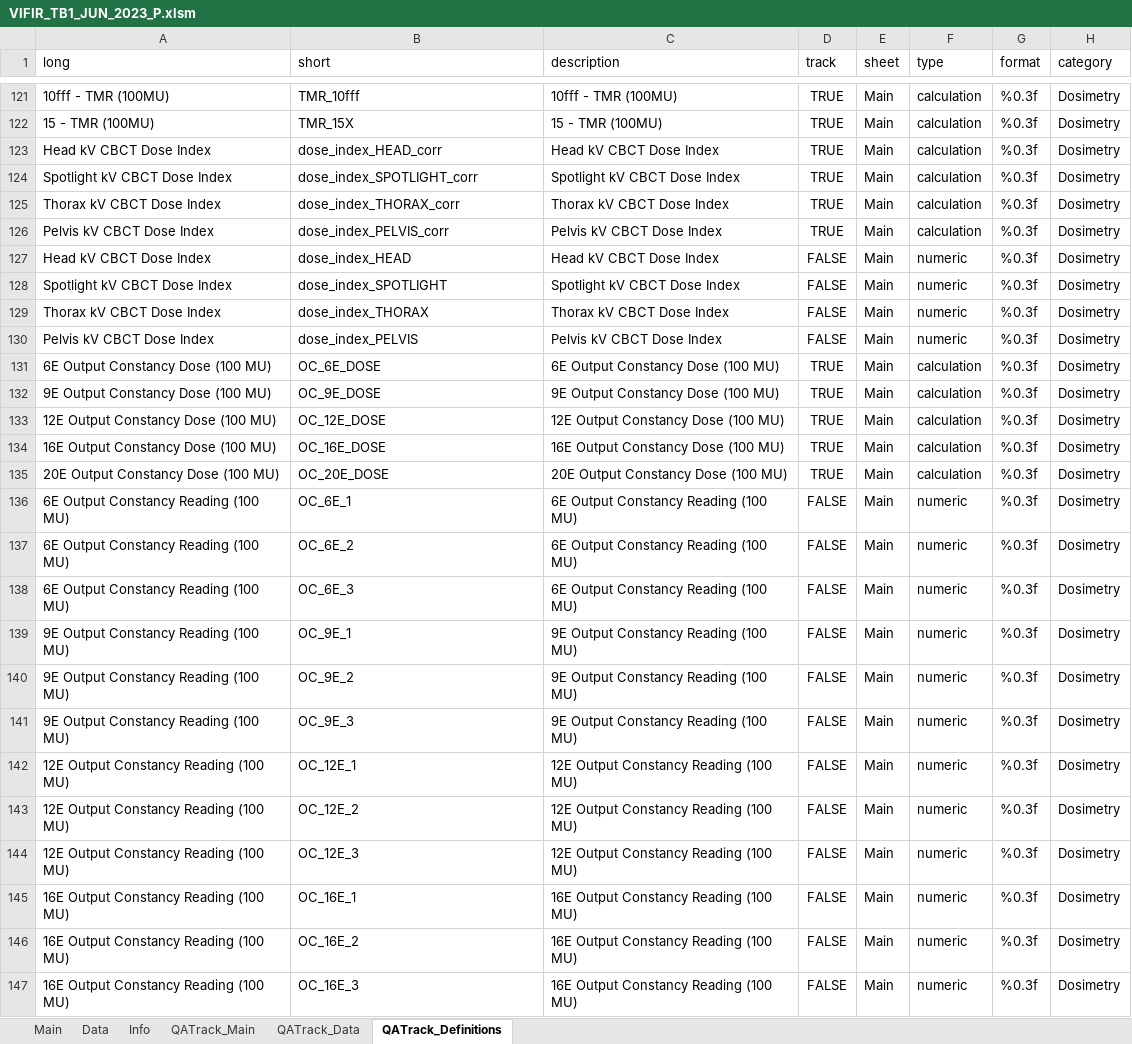
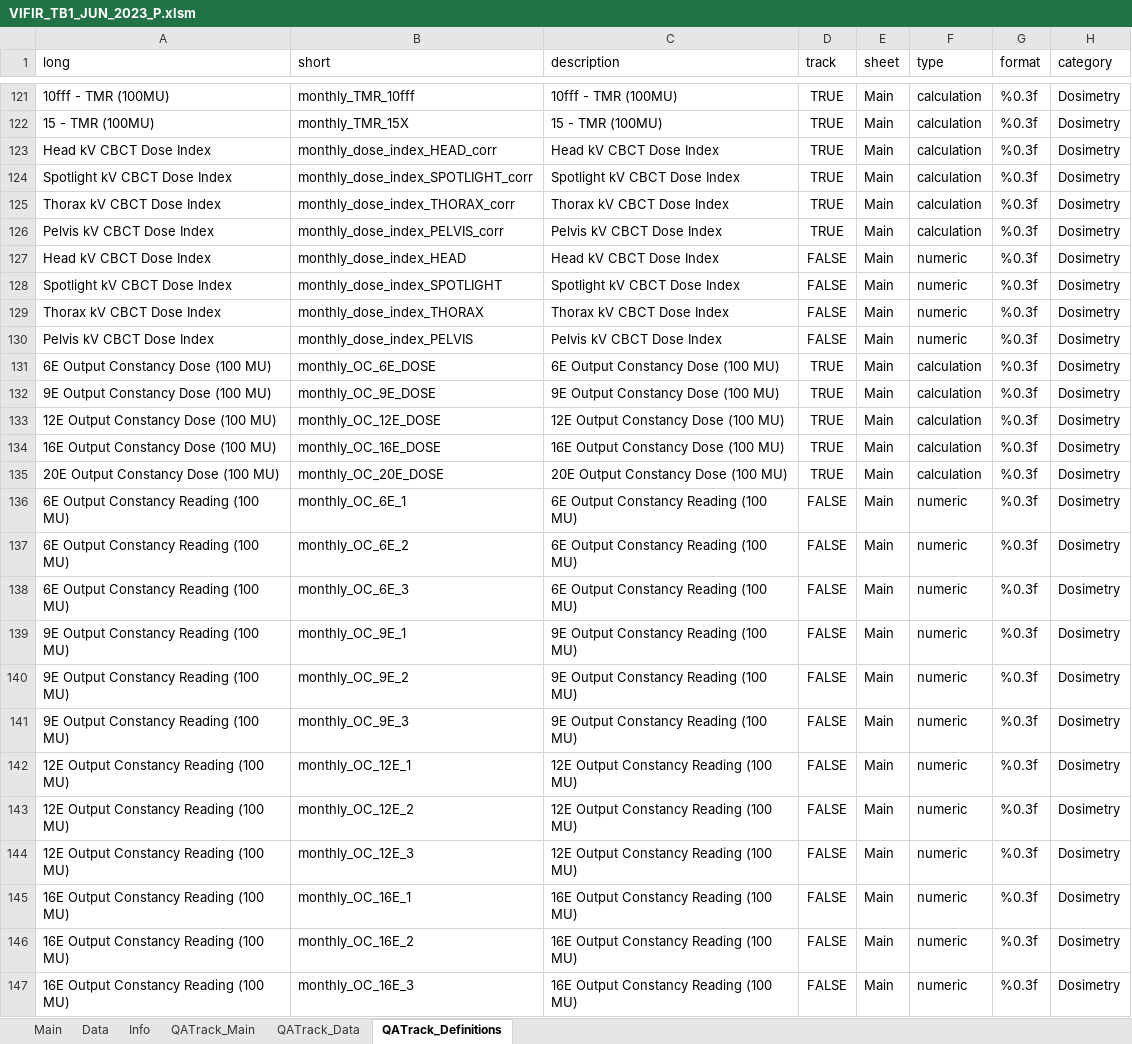
Before and after one commit to 0xKyleCode/pymedphys, an Excel workbook: src/QAtrack/data/VIFIR_TB1_JUN_2023_P.xlsm, sheet QATrack_Definitions, drawn as a sheet; only a part is shown, gaps mark what is left out; values as stored, in another font and other column widths than the file's, no borders; the diff covers the shown part only; the diff names each change by its address in the sheet, - before the commit and + after, or states it on an @@ line.

Commit message:
Electron monthly added and profile_exporter made

```diff
--- a/src/QAtrack/data/VIFIR_TB1_JUN_2023_P.xlsm (sheet QATrack_Definitions)
+++ b/src/QAtrack/data/VIFIR_TB1_JUN_2023_P.xlsm (sheet QATrack_Definitions)
-B121 (short): TMR_10fff
+B121 (short): monthly_TMR_10fff
-B122 (short): TMR_15X
+B122 (short): monthly_TMR_15X
-B123 (short): dose_index_HEAD_corr
+B123 (short): monthly_dose_index_HEAD_corr
-B124 (short): dose_index_SPOTLIGHT_corr
+B124 (short): monthly_dose_index_SPOTLIGHT_corr
-B125 (short): dose_index_THORAX_corr
+B125 (short): monthly_dose_index_THORAX_corr
-B126 (short): dose_index_PELVIS_corr
+B126 (short): monthly_dose_index_PELVIS_corr
-B127 (short): dose_index_HEAD
+B127 (short): monthly_dose_index_HEAD
-B128 (short): dose_index_SPOTLIGHT
+B128 (short): monthly_dose_index_SPOTLIGHT
-B129 (short): dose_index_THORAX
+B129 (short): monthly_dose_index_THORAX
-B130 (short): dose_index_PELVIS
+B130 (short): monthly_dose_index_PELVIS
-B131 (short): OC_6E_DOSE
+B131 (short): monthly_OC_6E_DOSE
-B132 (short): OC_9E_DOSE
+B132 (short): monthly_OC_9E_DOSE
-B133 (short): OC_12E_DOSE
+B133 (short): monthly_OC_12E_DOSE
-B134 (short): OC_16E_DOSE
+B134 (short): monthly_OC_16E_DOSE
-B135 (short): OC_20E_DOSE
+B135 (short): monthly_OC_20E_DOSE
-B136 (short): OC_6E_1
+B136 (short): monthly_OC_6E_1
-B137 (short): OC_6E_2
+B137 (short): monthly_OC_6E_2
-B138 (short): OC_6E_3
+B138 (short): monthly_OC_6E_3
-B139 (short): OC_9E_1
+B139 (short): monthly_OC_9E_1
-B140 (short): OC_9E_2
+B140 (short): monthly_OC_9E_2
-B141 (short): OC_9E_3
+B141 (short): monthly_OC_9E_3
-B142 (short): OC_12E_1
+B142 (short): monthly_OC_12E_1
-B143 (short): OC_12E_2
+B143 (short): monthly_OC_12E_2
-B144 (short): OC_12E_3
+B144 (short): monthly_OC_12E_3
-B145 (short): OC_16E_1
+B145 (short): monthly_OC_16E_1
-B146 (short): OC_16E_2
+B146 (short): monthly_OC_16E_2
-B147 (short): OC_16E_3
+B147 (short): monthly_OC_16E_3
```
Also changed, not shown: 57 edited cells elsewhere in this sheet, sheet Main, sheet QATrack_Main, charts or pictures, 53 other files.
